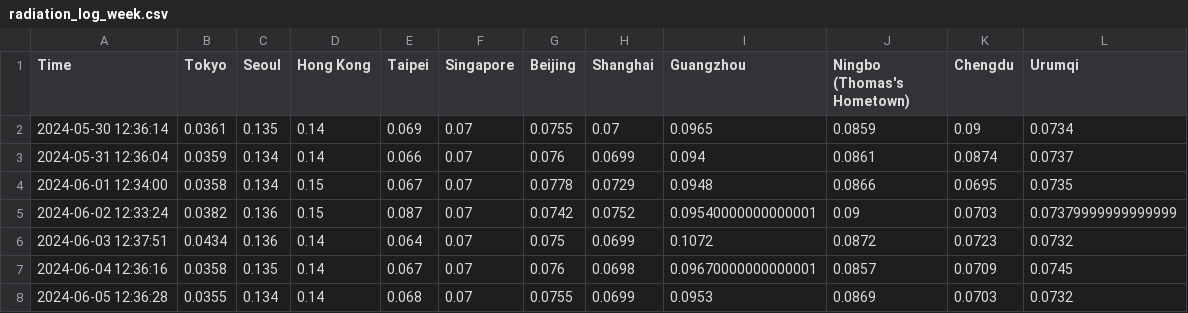
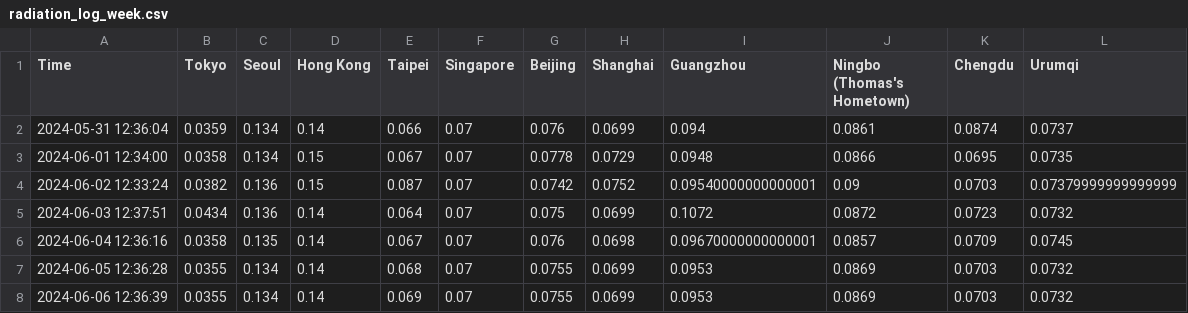
Before and after one commit to thomastaoli/Radiation_Monitor, a CSV file: radiation_log_week.csv, drawn as a sheet.

```diff
--- a/radiation_log_week.csv
+++ b/radiation_log_week.csv
@@ -1,3 +1,2 @@
 Time,Tokyo,Seoul,Hong Kong,Taipei,Singapore,Beijing,Shanghai,Guangzhou,Ningbo (Thomas's Hometown),Chengdu,Urumqi
-2024-05-30 12:36:14,0.0361,0.135,0.14,0.069,0.07,0.0755,0.07,0.0965,0.0859,0.09,0.0734
 2024-05-31 12:36:04,0.0359,0.134,0.14,0.066,0.07,0.076,0.0699,0.094,0.0861,0.0874,0.0737
@@ -8 +7,2 @@ Time,Tokyo,Seoul,Hong Kong,Taipei,Singapore,Beijing,Shanghai,Guangzhou,Ningbo (T
 2024-06-05 12:36:28,0.0355,0.134,0.14,0.068,0.07,0.0755,0.0699,0.0953,0.0869,0.0703,0.0732
+2024-06-06 12:36:39,0.0355,0.134,0.14,0.069,0.07,0.0755,0.0699,0.0953,0.0869,0.0703,0.0732
```
Also changed, not shown: radiation_log.csv, radiation_log_map.csv.
